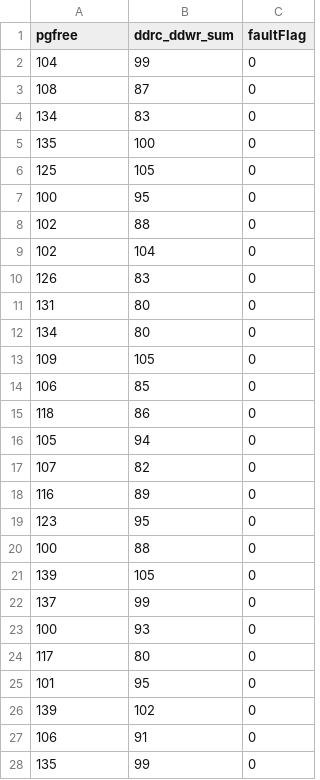
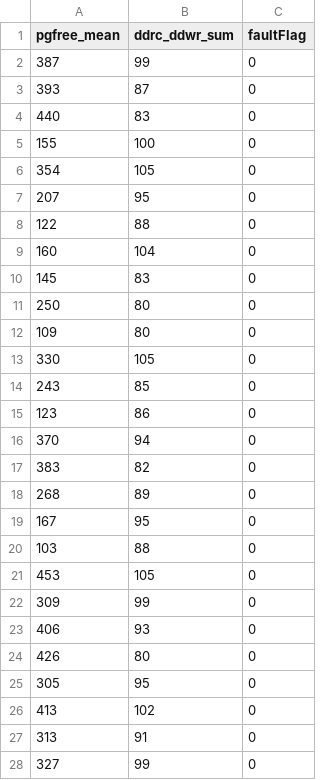
Before and after one commit to lyhxiangyang/huaweicode-10-26, a CSV file: lyh/5.模型训练/topdown_train.csv, drawn as a sheet; only a part is shown; the diff covers the shown part only.

```diff
--- a/lyh/5.模型训练/topdown_train.csv
+++ b/lyh/5.模型训练/topdown_train.csv
@@ -1,28 +1,28 @@
-pgfree,ddrc_ddwr_sum,faultFlag
-104,99,0
-108,87,0
-134,83,0
-135,100,0
-125,105,0
-100,95,0
-102,88,0
-102,104,0
-126,83,0
-131,80,0
-134,80,0
-109,105,0
-106,85,0
-118,86,0
-105,94,0
-107,82,0
-116,89,0
-123,95,0
-100,88,0
-139,105,0
-137,99,0
-100,93,0
-117,80,0
-101,95,0
-139,102,0
-106,91,0
-135,99,0
+pgfree_mean,ddrc_ddwr_sum,faultFlag
+387,99,0
+393,87,0
+440,83,0
+155,100,0
+354,105,0
+207,95,0
+122,88,0
+160,104,0
+145,83,0
+250,80,0
+109,80,0
+330,105,0
+243,85,0
+123,86,0
+370,94,0
+383,82,0
+268,89,0
+167,95,0
+103,88,0
+453,105,0
+309,99,0
+406,93,0
+426,80,0
+305,95,0
+413,102,0
+313,91,0
+327,99,0
```
Also changed, not shown: 92 edited cells elsewhere in this file, 3 other files.
